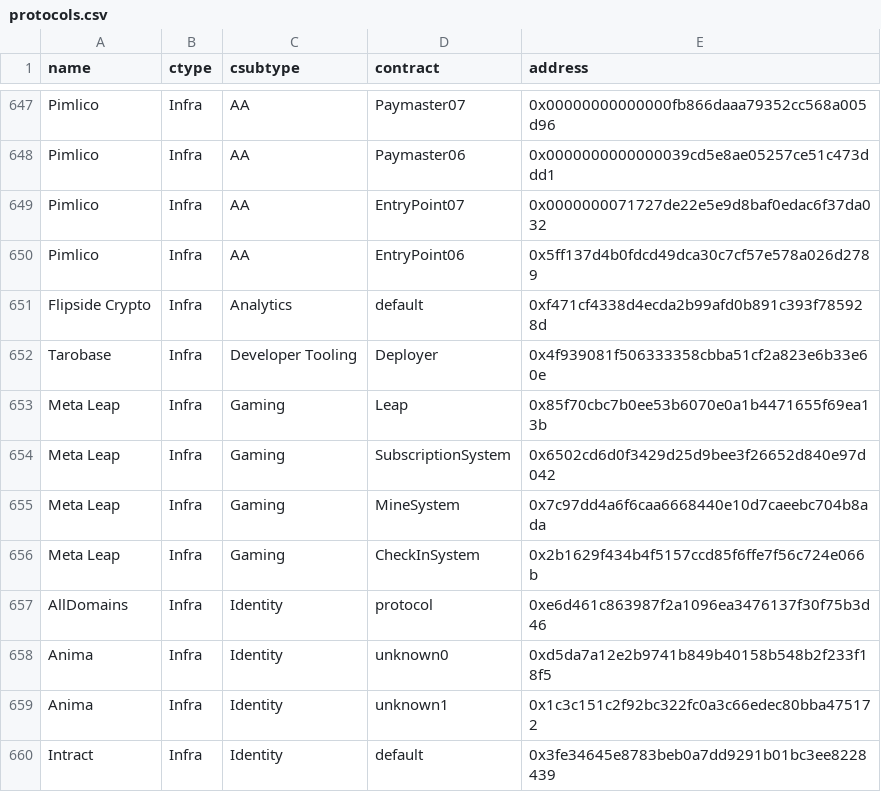
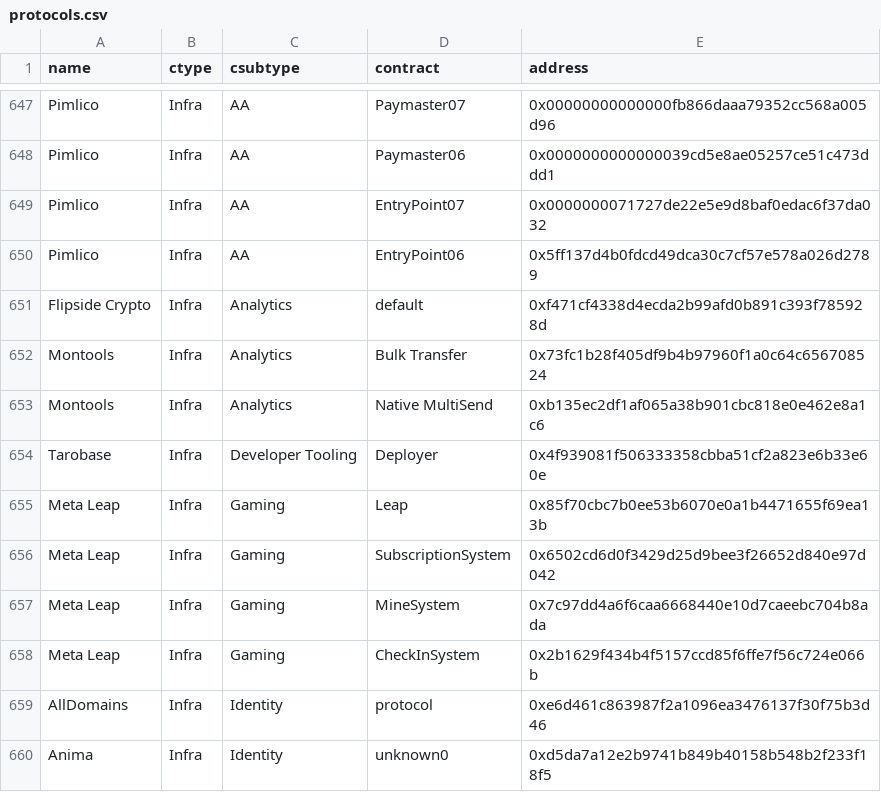
Before and after one commit to monad-developers/protocols, a CSV file: protocols.csv, drawn as a sheet; only a part is shown, gaps mark what is left out; the shorter side is filled out with more unchanged rows.

```diff
--- a/protocols.csv
+++ b/protocols.csv
@@ -651,2 +651,4 @@ Pimlico,Infra,AA,EntryPoint06,0x5ff137d4b0fdcd49dca30c7cf57e578a026d2789
 Flipside Crypto,Infra,Analytics,default,0xf471cf4338d4ecda2b99afd0b891c393f785928d
+Montools,Infra,Analytics,Bulk Transfer,0x73fc1b28f405df9b4b97960f1a0c64c656708524
+Montools,Infra,Analytics,Native MultiSend,0xb135ec2df1af065a38b901cbc818e0e462e8a1c6
 Tarobase,Infra,Developer Tooling,Deployer,0x4f939081f506333358cbba51cf2a823e6b33e60e
```
